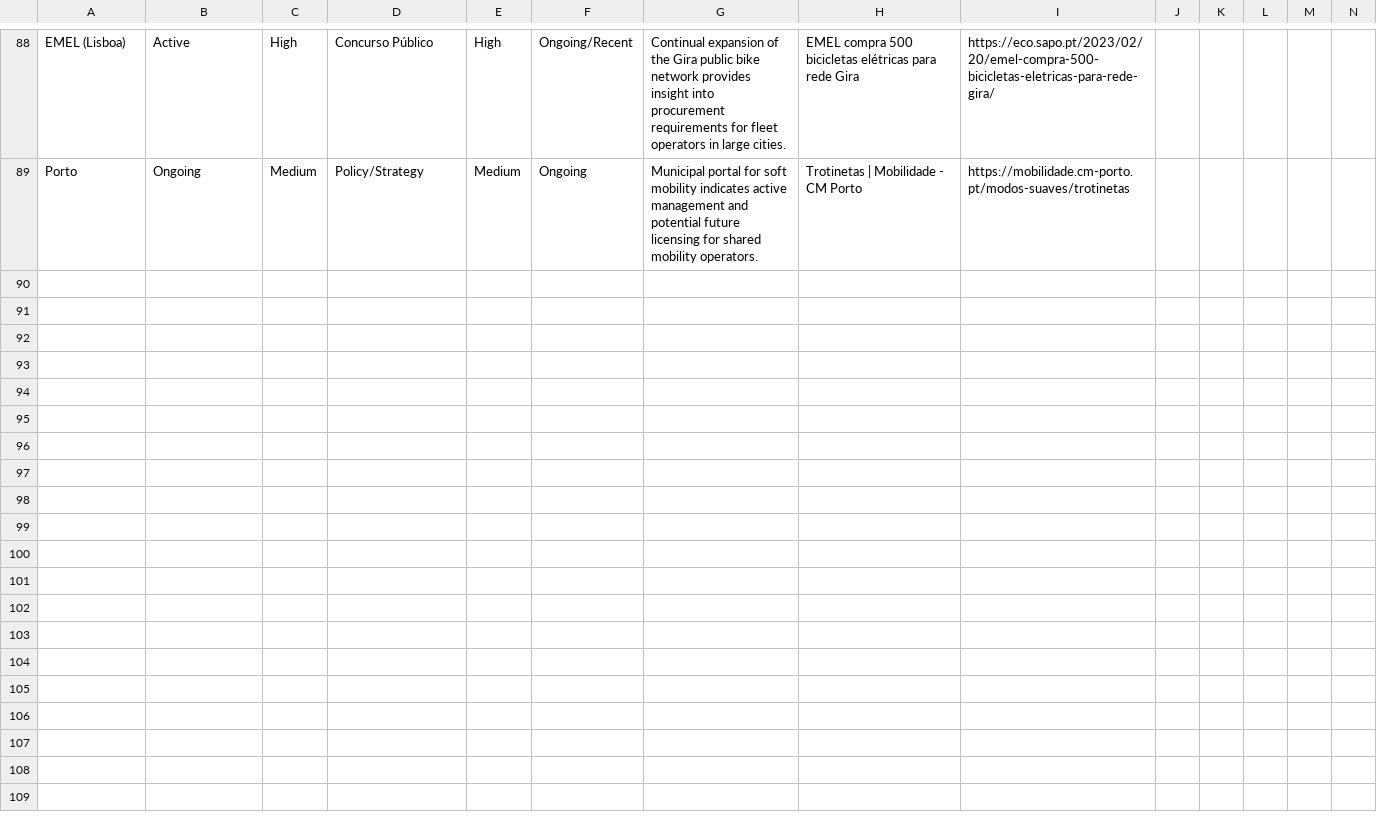
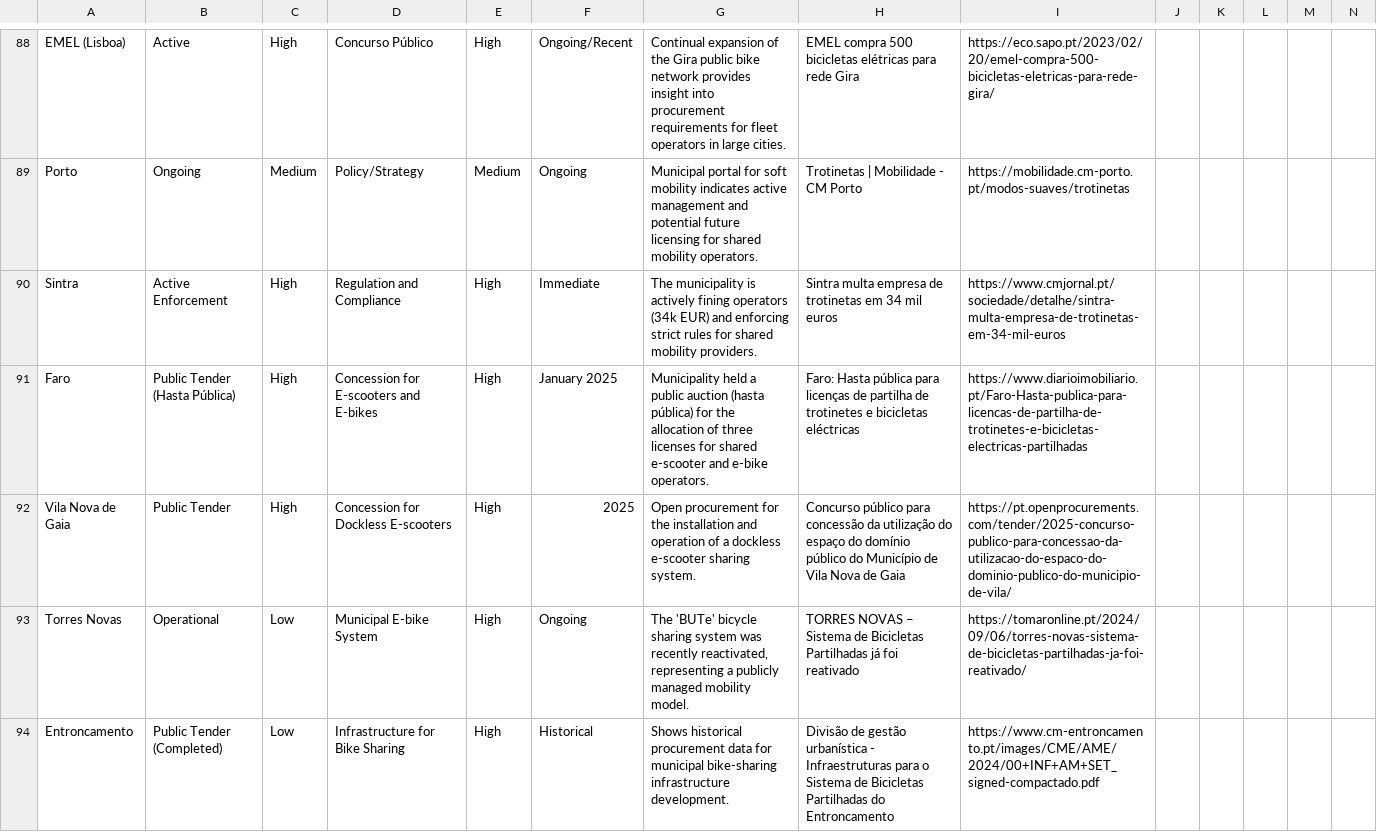
Before and after one commit to jvcs92/ai-rfpagent, a CSV file: daily_buffer.csv, drawn as a sheet; only a part is shown, gaps mark what is left out; rows hold the shown columns only; the diff names each change by its address in the sheet, - before the commit and + after, or states it on an @@ line.

```diff
--- a/daily_buffer.csv
+++ b/daily_buffer.csv
+row 90: Sintra | Active Enforcement | High | Regulation and Compliance | High | Immediate | The municipality is actively fining operators (34k EUR) and enforcing strict rules for shared mobility providers. | Sintra multa empresa de trotinetas em 34 mil euros | https://www.cmjornal.pt/sociedade/detalhe/sintra-multa-empresa-de-trotinetas-em-34-mil-euros
+row 91: Faro | Public Tender (Hasta Pública) | High | Concession for E-scooters and E-bikes | High | January 2025 | Municipality held a public auction (hasta pública) for the allocation of three licenses for shared e-scooter and e-bike operators. | Faro: Hasta pública para licenças de partilha de trotinetes e bicicletas eléctricas | https://www.diarioimobiliario.pt/Faro-Hasta-publica-para-licencas-de-partilha-de-trotinetes-e-bicicletas-electricas-partilhadas
+row 92: Vila Nova de Gaia | Public Tender | High | Concession for Dockless E-scooters | High | 2025 | Open procurement for the installation and operation of a dockless e-scooter sharing system. | Concurso público para concessão da utilização do espaço do domínio público do Município de Vila Nova de Gaia | https://pt.openprocurements.com/tender/2025-concurso-publico-para-concessao-da-utilizacao-do-espaco-do-dominio-publico-do-municipio-de-vila/
+row 93: Torres Novas | Operational | Low | Municipal E-bike System | High | Ongoing | The 'BUTe' bicycle sharing system was recently reactivated, representing a publicly managed mobility model. | TORRES NOVAS – Sistema de Bicicletas Partilhadas já foi reativado | https://tomaronline.pt/2024/09/06/torres-novas-sistema-de-bicicletas-partilhadas-ja-foi-reativado/
+row 94: Entroncamento | Public Tender (Completed) | Low | Infrastructure for Bike Sharing | High | Historical | Shows historical procurement data for municipal bike-sharing infrastructure development. | Divisão de gestão urbanística - Infraestruturas para o Sistema de Bicicletas Partilhadas do Entroncamento | https://www.cm-entroncamento.pt/images/CME/AME/2024/00+INF+AM+SET_signed-compactado.pdf
```
Also changed, not shown: 1 other file.
